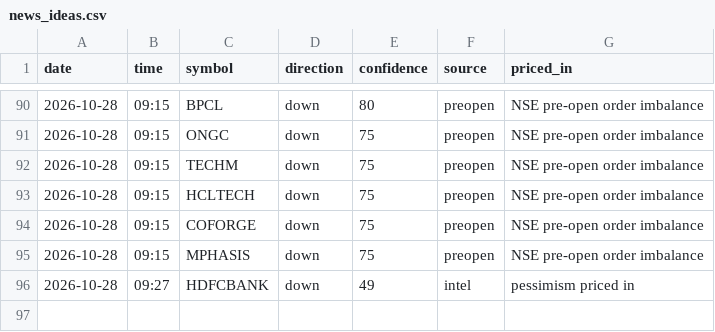
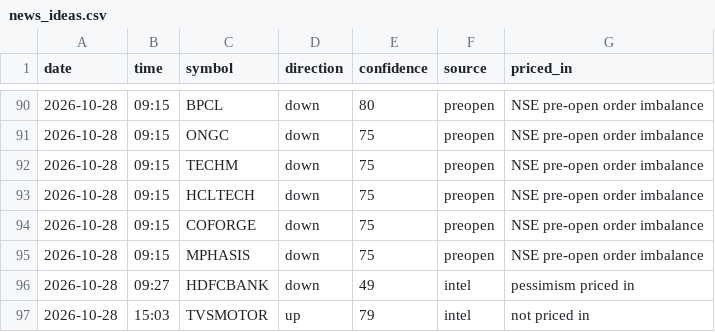
Before and after one commit to vishnupadma007-oss/Stock-market-scanner-of-India, a CSV file: journal/news_ideas.csv, drawn as a sheet; only a part is shown, gaps mark what is left out.

```diff
--- a/journal/news_ideas.csv
+++ b/journal/news_ideas.csv
@@ -96 +96,2 @@ date,time,symbol,direction,confidence,source,priced_in
 2026-10-28,09:27,HDFCBANK,down,49,intel,pessimism priced in
+2026-10-28,15:03,TVSMOTOR,up,79,intel,not priced in
```
Also changed, not shown: journal/announcements.csv, journal/news_guard.csv.
